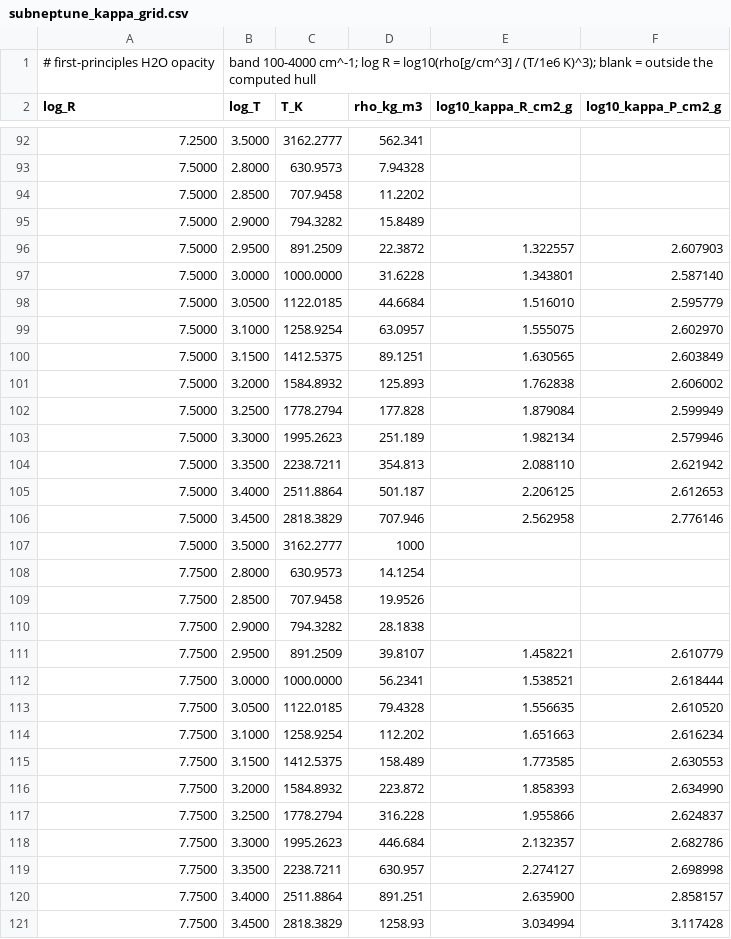
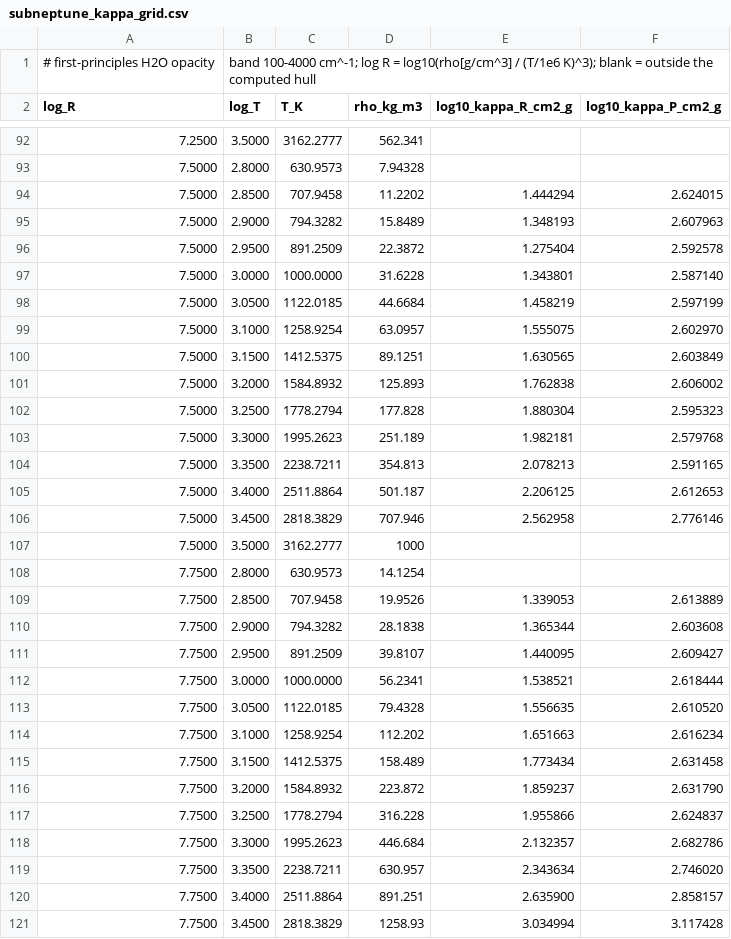
Before and after one commit to harrytaylor-physics/water-scw-mace, a CSV file: data/release/subneptune_kappa_grid.csv, drawn as a sheet; only a part is shown, gaps mark what is left out; the diff covers the shown part only.

```diff
--- a/data/release/subneptune_kappa_grid.csv
+++ b/data/release/subneptune_kappa_grid.csv
@@ -93,7 +93,7 @@ log_R,log_T,T_K,rho_kg_m3,log10_kappa_R_cm2_g,log10_kappa_P_cm2_g
 7.5000,2.8000,630.9573,7.94328,,
-7.5000,2.8500,707.9458,11.2202,,
-7.5000,2.9000,794.3282,15.8489,,
-7.5000,2.9500,891.2509,22.3872,1.322557,2.607903
+7.5000,2.8500,707.9458,11.2202,1.444294,2.624015
+7.5000,2.9000,794.3282,15.8489,1.348193,2.607963
+7.5000,2.9500,891.2509,22.3872,1.275404,2.592578
 7.5000,3.0000,1000.0000,31.6228,1.343801,2.587140
-7.5000,3.0500,1122.0185,44.6684,1.516010,2.595779
+7.5000,3.0500,1122.0185,44.6684,1.458219,2.597199
 7.5000,3.1000,1258.9254,63.0957,1.555075,2.602970
@@ -101,5 +101,5 @@ log_R,log_T,T_K,rho_kg_m3,log10_kappa_R_cm2_g,log10_kappa_P_cm2_g
 7.5000,3.2000,1584.8932,125.893,1.762838,2.606002
-7.5000,3.2500,1778.2794,177.828,1.879084,2.599949
-7.5000,3.3000,1995.2623,251.189,1.982134,2.579946
-7.5000,3.3500,2238.7211,354.813,2.088110,2.621942
+7.5000,3.2500,1778.2794,177.828,1.880304,2.595323
+7.5000,3.3000,1995.2623,251.189,1.982181,2.579768
+7.5000,3.3500,2238.7211,354.813,2.078213,2.591165
 7.5000,3.4000,2511.8864,501.187,2.206125,2.612653
@@ -108,5 +108,5 @@ log_R,log_T,T_K,rho_kg_m3,log10_kappa_R_cm2_g,log10_kappa_P_cm2_g
 7.7500,2.8000,630.9573,14.1254,,
-7.7500,2.8500,707.9458,19.9526,,
-7.7500,2.9000,794.3282,28.1838,,
-7.7500,2.9500,891.2509,39.8107,1.458221,2.610779
+7.7500,2.8500,707.9458,19.9526,1.339053,2.613889
+7.7500,2.9000,794.3282,28.1838,1.365344,2.603608
+7.7500,2.9500,891.2509,39.8107,1.440095,2.609427
 7.7500,3.0000,1000.0000,56.2341,1.538521,2.618444
@@ -114,7 +114,7 @@ log_R,log_T,T_K,rho_kg_m3,log10_kappa_R_cm2_g,log10_kappa_P_cm2_g
 7.7500,3.1000,1258.9254,112.202,1.651663,2.616234
-7.7500,3.1500,1412.5375,158.489,1.773585,2.630553
-7.7500,3.2000,1584.8932,223.872,1.858393,2.634990
+7.7500,3.1500,1412.5375,158.489,1.773434,2.631458
+7.7500,3.2000,1584.8932,223.872,1.859237,2.631790
 7.7500,3.2500,1778.2794,316.228,1.955866,2.624837
 7.7500,3.3000,1995.2623,446.684,2.132357,2.682786
-7.7500,3.3500,2238.7211,630.957,2.274127,2.698998
+7.7500,3.3500,2238.7211,630.957,2.343634,2.746020
 7.7500,3.4000,2511.8864,891.251,2.635900,2.858157
```
Also changed, not shown: 30 edited cells elsewhere in this file, figs/ed/ed_table1.csv, figs/ed/ed_table2.csv, 30 other files.
